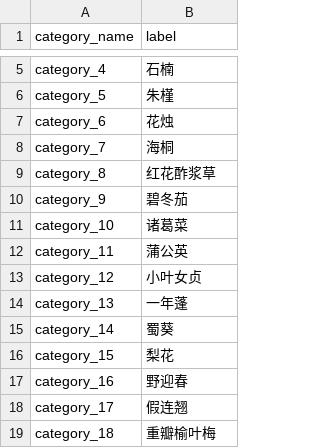
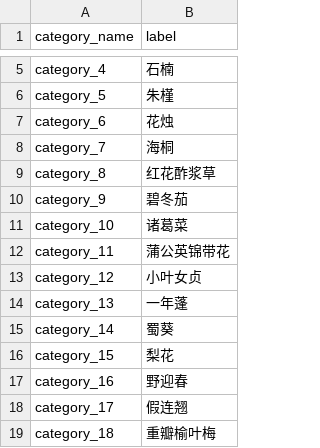
Before and after one commit to lucasxlu/FGVC, a CSV file: label.csv, drawn as a sheet; only a part is shown, gaps mark what is left out; the diff covers the shown part only.

```diff
--- a/label.csv
+++ b/label.csv
@@ -11,3 +11,3 @@ category_9,碧冬茄
 category_10,诸葛菜
-category_11,蒲公英
+category_11,蒲公英锦带花
 category_12,小叶女贞
```
Also changed, not shown: 26 edited cells elsewhere in this file, 4 other files.
